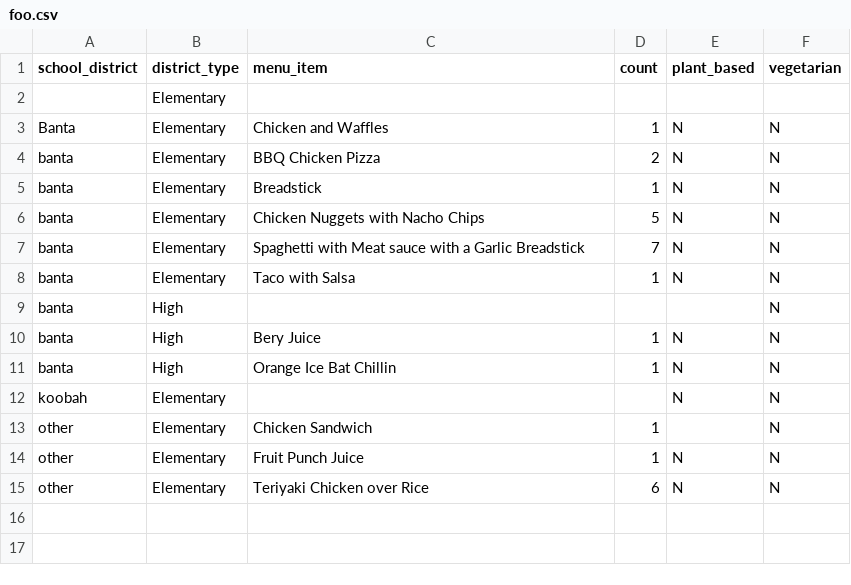
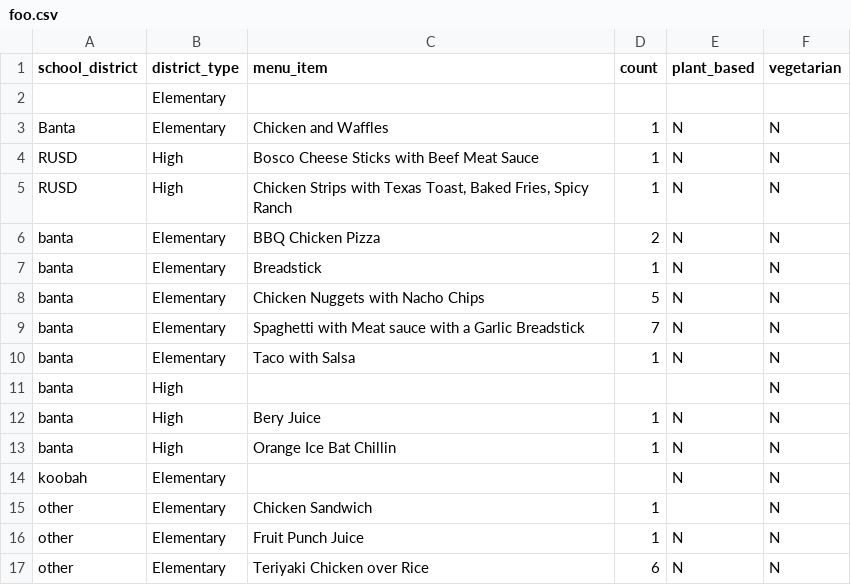
Before and after one commit to LiterallyUniqueLogin/MenuDataCollectionTool, a CSV file: foo.csv, drawn as a sheet; the diff names each change by its address in the sheet, - before the commit and + after, or states it on an @@ line.

```diff
--- a/foo.csv
+++ b/foo.csv
+row 4: RUSD | High | Bosco Cheese Sticks with Beef Meat Sauce | 1 | N | N
+row 5: RUSD | High | Chicken Strips with Texas Toast, Baked Fries, Spicy Ranch | 1 | N | N
```
Also changed, not shown: 1 other file.
